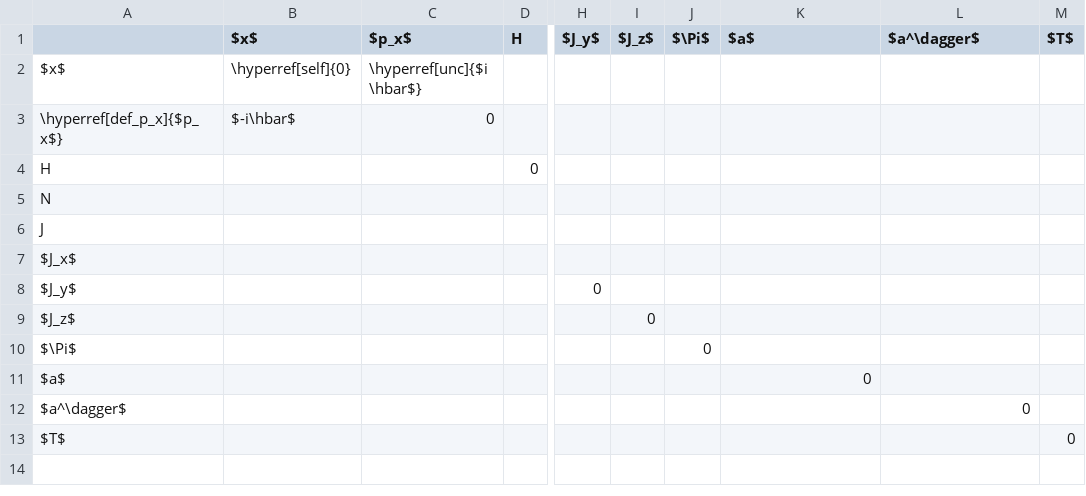
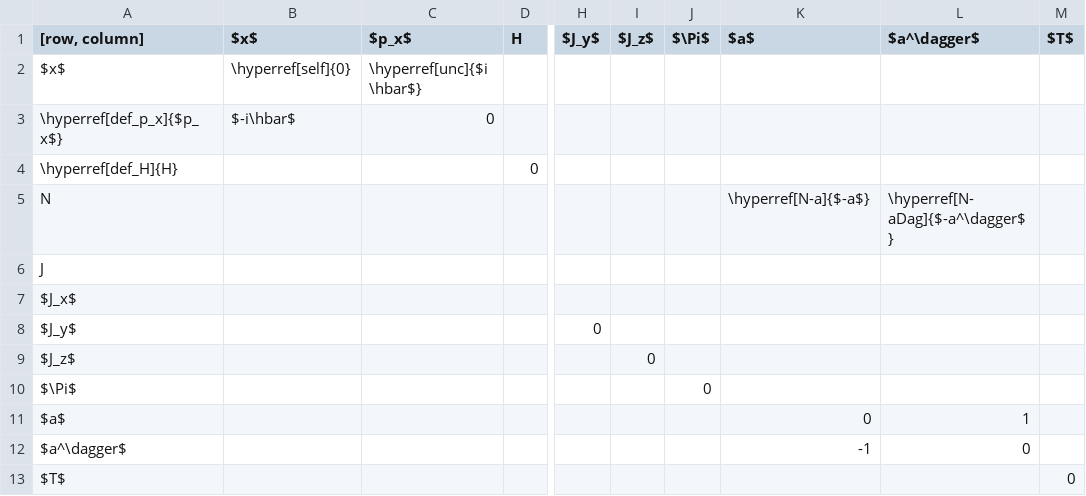
Before and after one commit to nbeaver/commutator-table, a CSV file: commutation-relations.csv, drawn as a sheet; only a part is shown, gaps mark what is left out; the diff names each change by its address in the sheet, - before the commit and + after, or states it on an @@ line.

Commit message:
Added some more relations, including annihilation and creation operators.

```diff
--- a/commutation-relations.csv
+++ b/commutation-relations.csv
-A1: (empty)
+A1: [row, column]
-A4 ([row, column]): H
+A4 ([row, column]): \hyperref[def_H]{H}
-K5 ($a$): (empty)
+K5 ($a$): \hyperref[N-a]{$-a$}
-L5 ($a^\dagger$): (empty)
+L5 ($a^\dagger$): \hyperref[N-aDag]{$-a^\dagger$}
-L11 ($a^\dagger$): (empty)
+L11 ($a^\dagger$): 1
-K12 ($a$): (empty)
+K12 ($a$): -1
```
Also changed, not shown: 2 other files.
